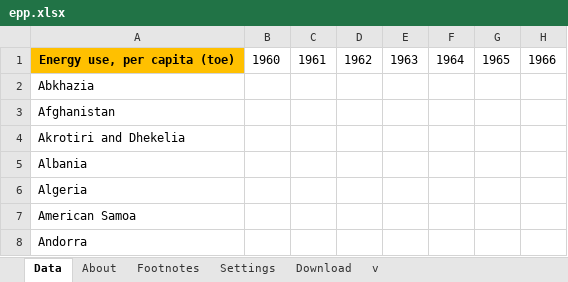
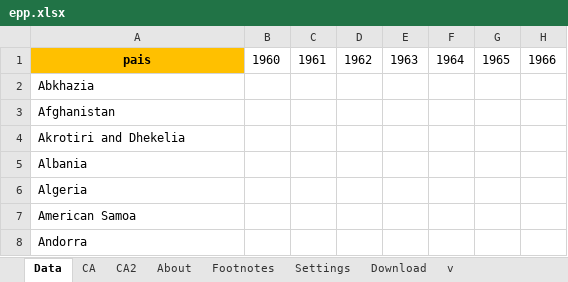
Before and after one commit to pamplonamatheus/Dados, an Excel workbook: Projeto4/epp.xlsx, sheet Data, drawn as a sheet; only a part is shown; values as stored, in another font and other column widths than the file's, no borders; charts and pictures not drawn; the diff names each change by its address in the sheet, - before the commit and + after, or states it on an @@ line.

```diff
--- a/Projeto4/epp.xlsx (sheet Data)
+++ b/Projeto4/epp.xlsx (sheet Data)
+sheet tab: CA
+sheet tab: CA2
-A1: Energy use, per capita (toe)
+A1: pais
```
Also changed, not shown: charts or pictures, 1 other file.
